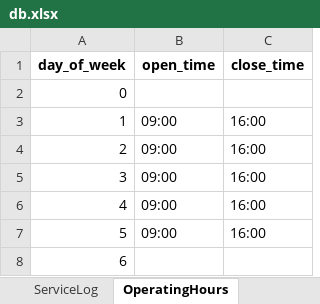
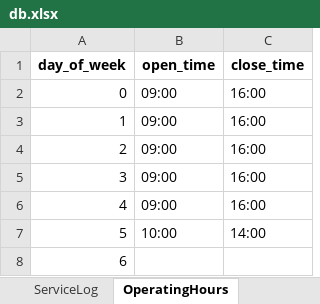
Before and after one commit to patrickjamesbenson/woodturners_scheduler, an Excel workbook: data/db.xlsx, sheet OperatingHours, drawn as a sheet; values as stored, in another font and other column widths than the file's, no borders; the diff names each change by its address in the sheet, - before the commit and + after, or states it on an @@ line.

```diff
--- a/data/db.xlsx (sheet OperatingHours)
+++ b/data/db.xlsx (sheet OperatingHours)
-B2 (open_time): (empty)
+B2 (open_time): 09:00
-C2 (close_time): (empty)
+C2 (close_time): 16:00
-B7 (open_time): 09:00
+B7 (open_time): 10:00
-C7 (close_time): 16:00
+C7 (close_time): 14:00
```
Also changed, not shown: sheet Bookings, sheet Users, sheet UserLicences, sheet Machines, sheet Subscriptions, sheet ServiceLog, 6 more sheets, other sheet tabs.
